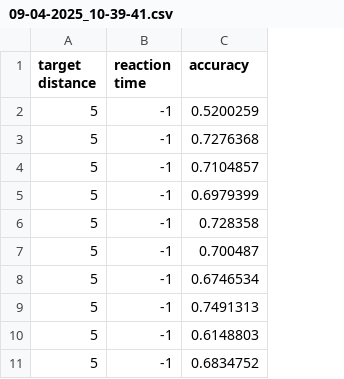
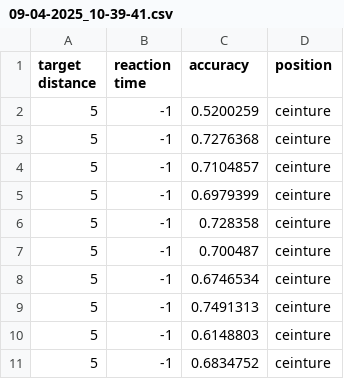
Before and after one commit to bradefaire/Uqac_VR, a CSV file: Quickdraw/Assets/09-04-2025_10-39-41.csv, drawn as a sheet; only a part is shown; the diff names each change by its address in the sheet, - before the commit and + after, or states it on an @@ line.

```diff
--- a/Quickdraw/Assets/09-04-2025_10-39-41.csv
+++ b/Quickdraw/Assets/09-04-2025_10-39-41.csv
+column D (position), rows 2-11: all ceinture
```
Also changed, not shown: Quickdraw/Assets/09-04-2025_09-26-52.csv, Quickdraw/Assets/09-04-2025_09-41-04.csv, 23 other files.
